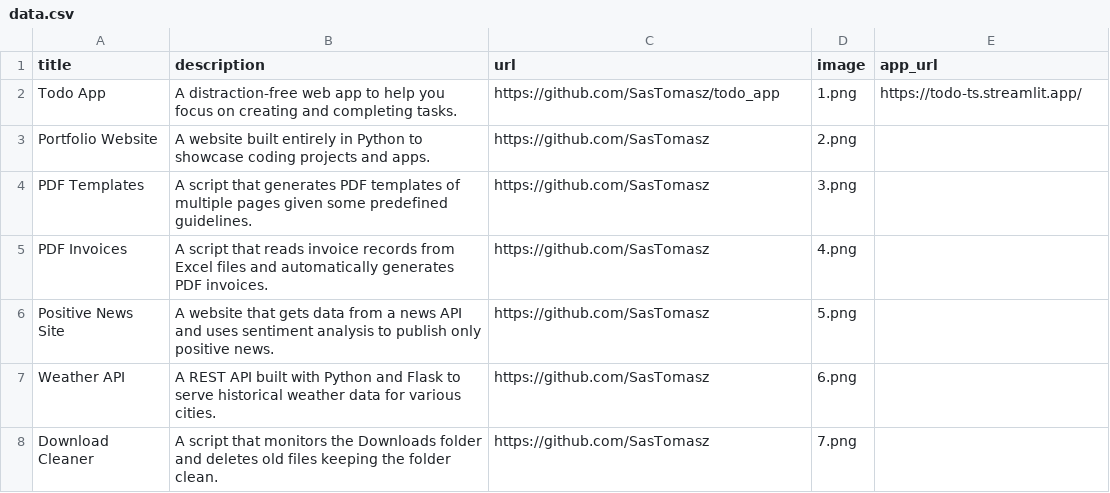
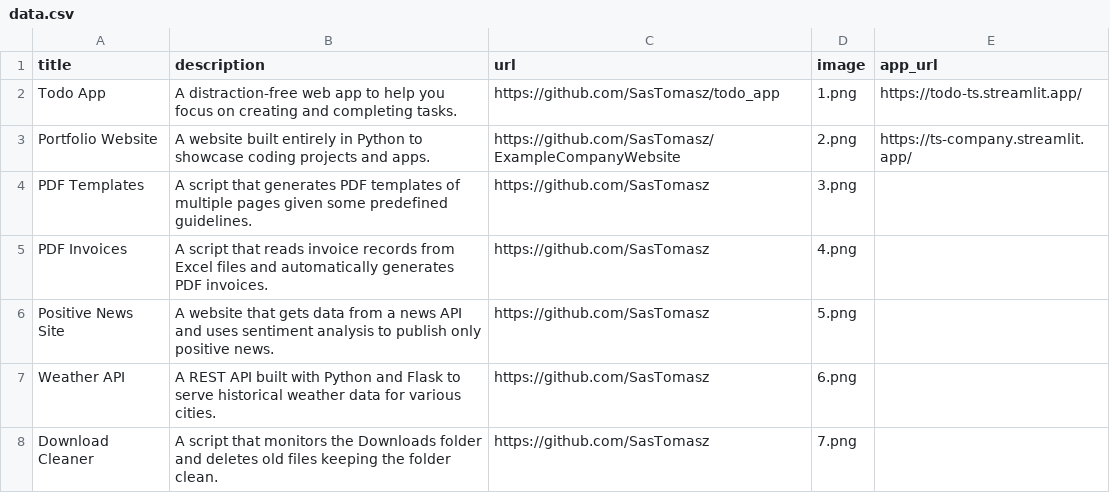
Before and after one commit to SasTomasz/PythonPortfolio, a CSV file: data.csv, drawn as a sheet; only a part is shown.

Commit message:
Update info about new working app and its repository

```diff
--- a/data.csv
+++ b/data.csv
@@ -2,3 +2,3 @@ title;description;url;image;app_url
 Todo App;A distraction-free web app to help you focus on creating and completing tasks.;https://github.com/SasTomasz/todo_app;1.png;https://todo-ts.streamlit.app/
-Portfolio Website;A website built entirely in Python to showcase coding projects and apps.;https://github.com/SasTomasz;2.png;
+Portfolio Website;A website built entirely in Python to showcase coding projects and apps.;https://github.com/SasTomasz/ExampleCompanyWebsite;2.png;https://ts-company.streamlit.app/
 PDF Templates;A script that generates PDF templates of multiple pages given some predefined guidelines.;https://github.com/SasTomasz;3.png;
```
